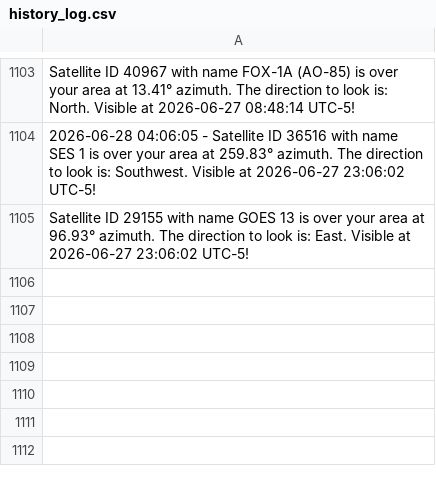
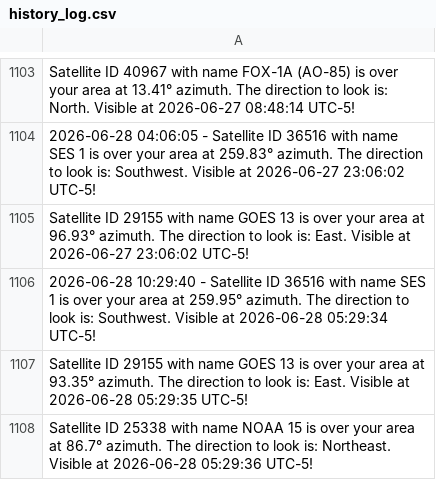
Before and after one commit to JorgeCardona/satellite_notifier, a CSV file: satellite_history/history_log.csv, drawn as a sheet; only a part is shown, gaps mark what is left out.

Commit message:
Automated Change - 2026-06-28 10:29:40

```diff
--- a/satellite_history/history_log.csv
+++ b/satellite_history/history_log.csv
@@ -1105 +1105,4 @@ Satellite ID 40967 with name FOX-1A (AO-85) is over your area at 13.41° azimuth
 Satellite ID 29155 with name GOES 13 is over your area at 96.93° azimuth. The direction to look is: East. Visible at 2026-06-27 23:06:02 UTC-5!
+2026-06-28 10:29:40 - Satellite ID 36516 with name SES 1 is over your area at 259.95° azimuth. The direction to look is: Southwest. Visible at 2026-06-28 05:29:34 UTC-5!
+Satellite ID 29155 with name GOES 13 is over your area at 93.35° azimuth. The direction to look is: East. Visible at 2026-06-28 05:29:35 UTC-5!
+Satellite ID 25338 with name NOAA 15 is over your area at 86.7° azimuth. The direction to look is: Northeast. Visible at 2026-06-28 05:29:36 UTC-5!
```
